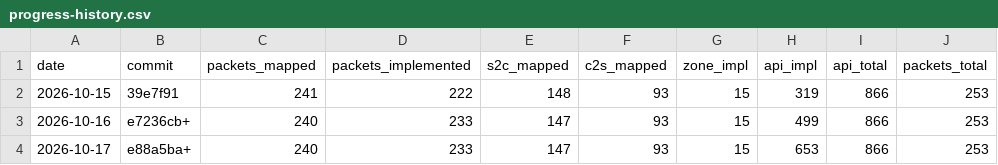
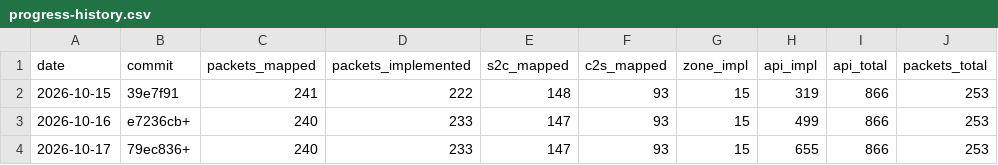
Before and after one commit to AlexPerrin/osrs-plugins-reverse, a CSV file: docs/progress-history.csv, drawn as a sheet.

```diff
--- a/docs/progress-history.csv
+++ b/docs/progress-history.csv
@@ -3,2 +3,2 @@ date,commit,packets_mapped,packets_implemented,s2c_mapped,c2s_mapped,zone_impl,a
 2026-10-16,e7236cb+,240,233,147,93,15,499,866,253
-2026-10-17,e88a5ba+,240,233,147,93,15,653,866,253
+2026-10-17,79ec836+,240,233,147,93,15,655,866,253
```
Also changed, not shown: 3 other files.
